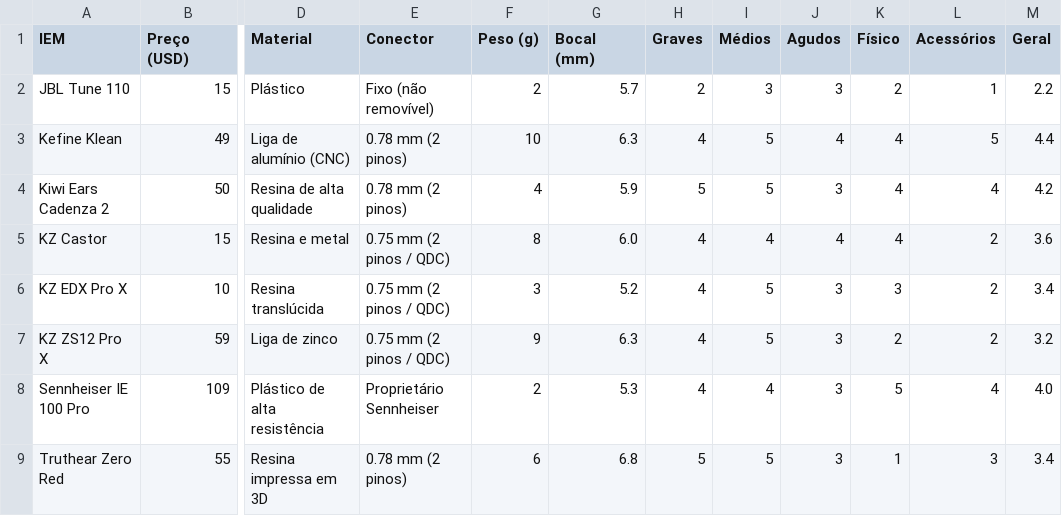
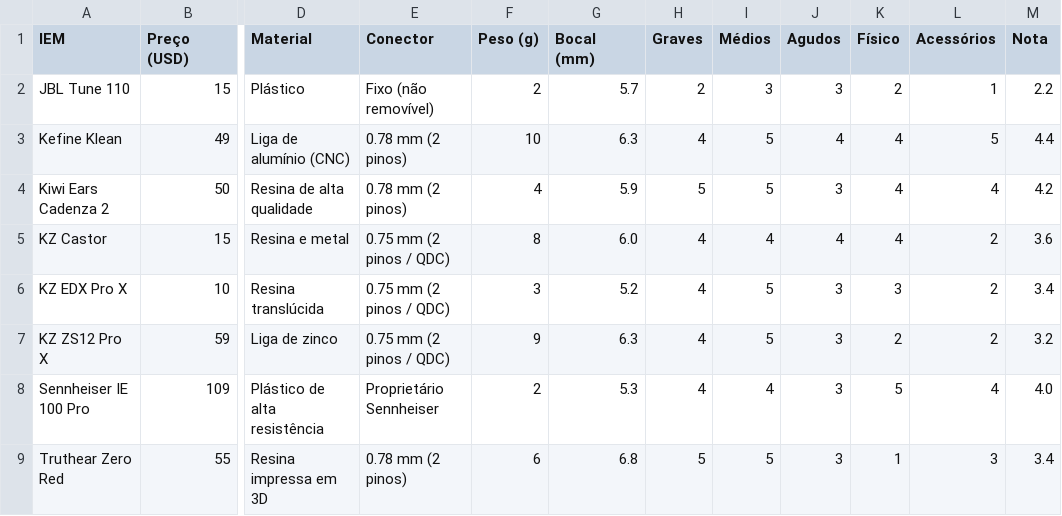
Before and after one commit to andguerreiro/iems, a CSV file: comparativo.csv, drawn as a sheet; only a part is shown, gaps mark what is left out; the diff names each change by its address in the sheet, - before the commit and + after, or states it on an @@ line.

Commit message:
Update comparativo.csv

```diff
--- a/comparativo.csv
+++ b/comparativo.csv
-M1: Geral
+M1: Nota
```
